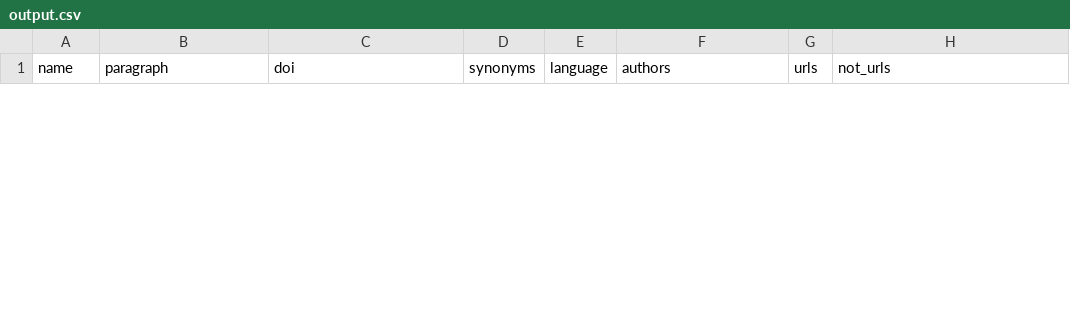
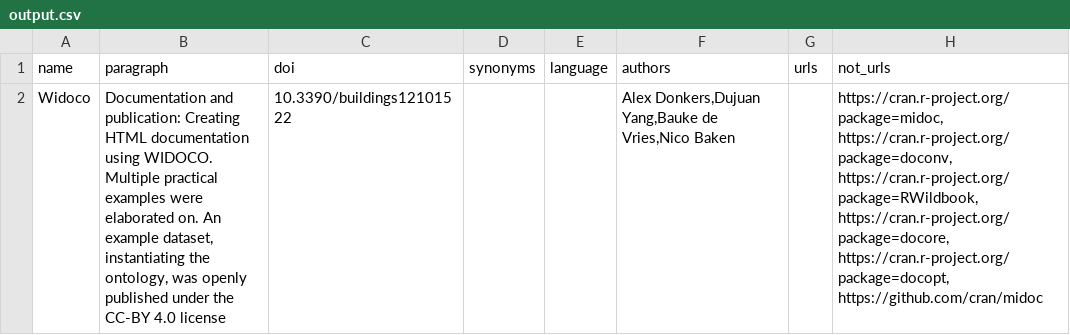
Before and after one commit to jelenadjuric01/Software-Disambiguation, a CSV file: output.csv, drawn as a sheet; only a part is shown; the diff covers the shown part only; the diff names each change by its address in the sheet, - before the commit and + after, or states it on an @@ line.

```diff
--- a/output.csv
+++ b/output.csv
+row 2: Widoco | Documentation and publication: Creating HTML documentation using WIDOCO. Multiple practical examples were elaborated on. An example dataset, instantiating the ontology, was openly published under the CC-BY 4.0 license | 10.3390/buildings12101522 |  |  | Alex Donkers,Dujuan Yang,Bauke de Vries,Nico Baken |  | https://cran.r-project.org/package=midoc, https://cran.r-project.org/package=doconv, https://cran.r-project.org/package=RWildbook, https://cran.r-project.org/package=docore, https://cran.r-project.org/package=docopt, https://github.com/cran/midoc
```
Also changed, not shown: 1 removed row elsewhere in this file, input.csv, temp/temp/corpus_with_candidates.csv, 5 other files.
